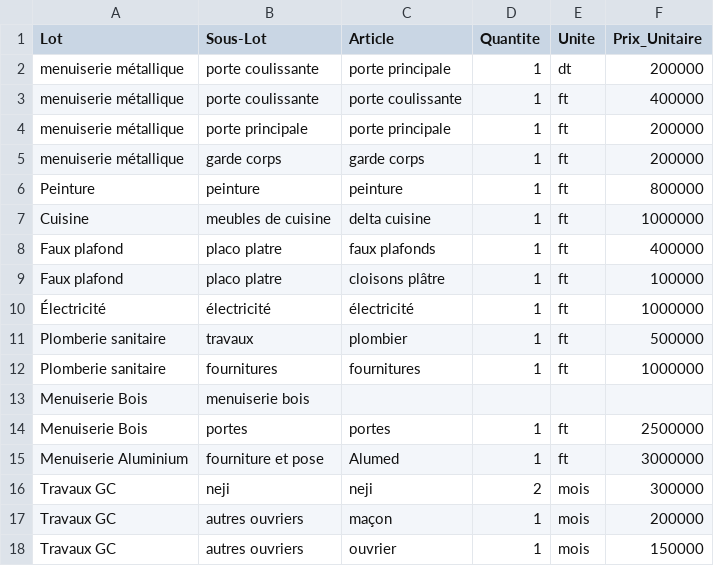
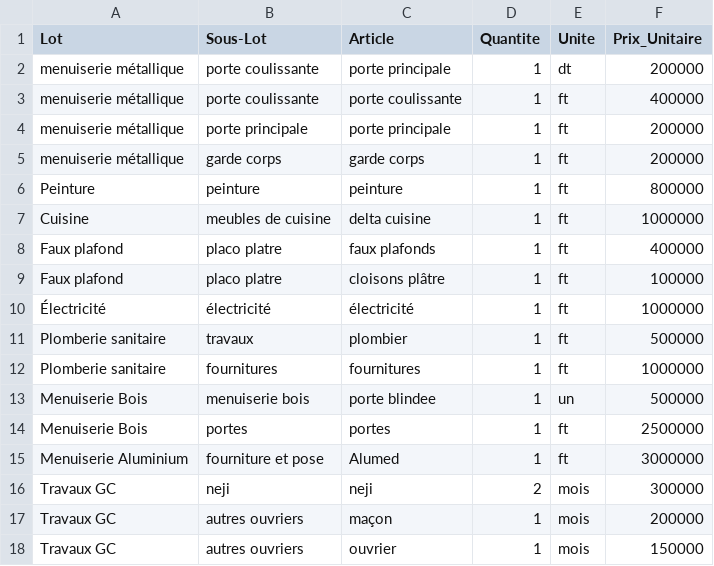
Before and after one commit to kamelzouari11/Kmz_APK, a CSV file: MySharedFolder/budget_renovation.csv, drawn as a sheet; the diff names each change by its address in the sheet, - before the commit and + after, or states it on an @@ line.

Commit message:
Update budget_renovation.csv

```diff
--- a/MySharedFolder/budget_renovation.csv
+++ b/MySharedFolder/budget_renovation.csv
-C13 (Article): (empty)
+C13 (Article): porte blindee
-D13 (Quantite): (empty)
+D13 (Quantite): 1
-E13 (Unite): (empty)
+E13 (Unite): un
-F13 (Prix_Unitaire): (empty)
+F13 (Prix_Unitaire): 500000
```
